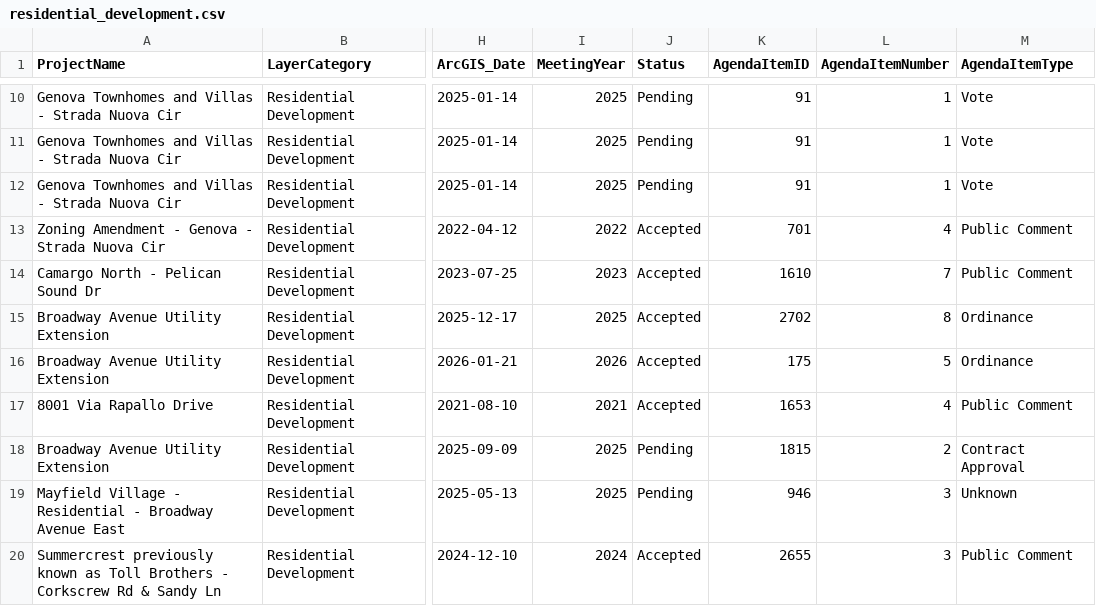
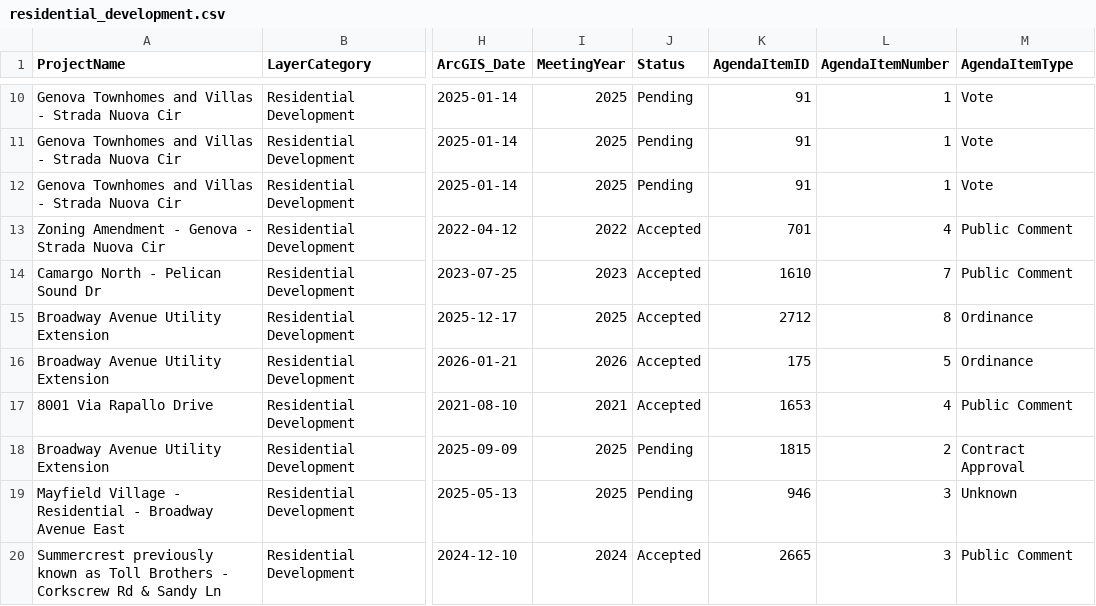
Before and after one commit to noleysc/rag-arcgis-chatbot, a CSV file: backend/data/gold/arcgis/layers/residential_development.csv, drawn as a sheet; only a part is shown, gaps mark what is left out; the diff covers the shown part only; the diff names each change by its address in the sheet, - before the commit and + after, or states it on an @@ line.

```diff
--- a/backend/data/gold/arcgis/layers/residential_development.csv
+++ b/backend/data/gold/arcgis/layers/residential_development.csv
-K15 (AgendaItemID): 2702
+K15 (AgendaItemID): 2712
-K20 (AgendaItemID): 2655
+K20 (AgendaItemID): 2665
```
Also changed, not shown: 2 added rows and 22 edited cells elsewhere in this file, backend/data/gold/arcgis/layers/commercial_mixed_use_development.csv, backend/data/silver/review/extraction_review.csv, 25 other files.
